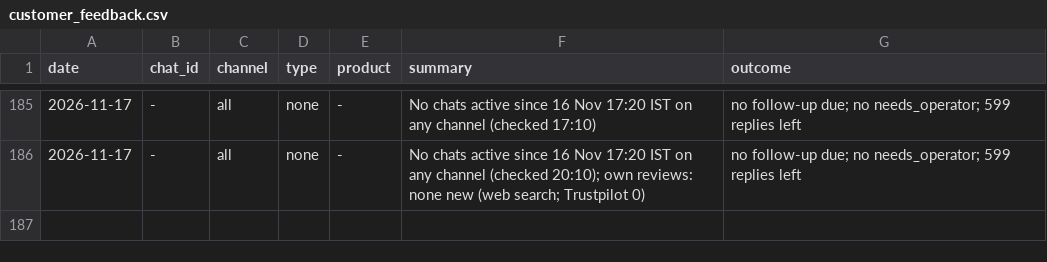
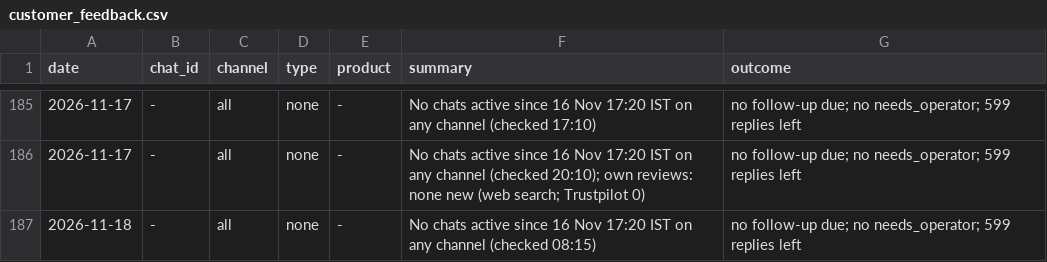
Before and after one commit to gjsgopi-dev/pureorganiczone-reels, a CSV file: insights/customer_feedback.csv, drawn as a sheet; only a part is shown, gaps mark what is left out.

```diff
--- a/insights/customer_feedback.csv
+++ b/insights/customer_feedback.csv
@@ -186 +186,2 @@ date,chat_id,channel,type,product,summary,outcome
 2026-11-17,-,all,none,-,No chats active since 16 Nov 17:20 IST on any channel (checked 20:10); own reviews: none new (web search; Trustpilot 0),no follow-up due; no needs_operator; 599 replies left
+2026-11-18,-,all,none,-,No chats active since 16 Nov 17:20 IST on any channel (checked 08:15),no follow-up due; no needs_operator; 599 replies left
```
Also changed, not shown: insights/competitor_watch.csv, insights/growth_tests.csv, 6 other files.
